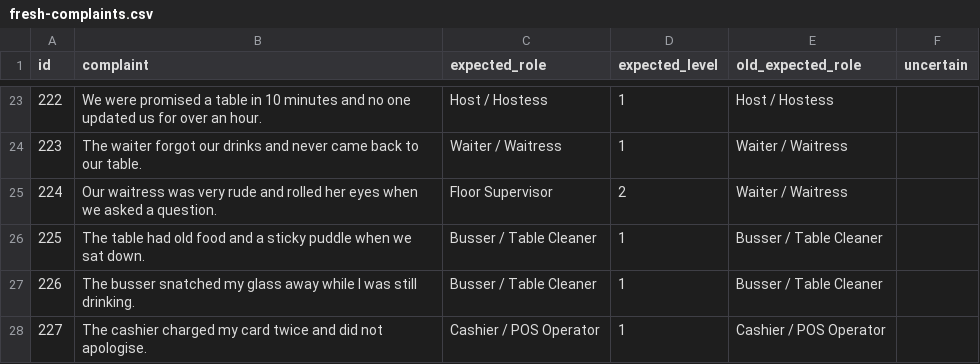
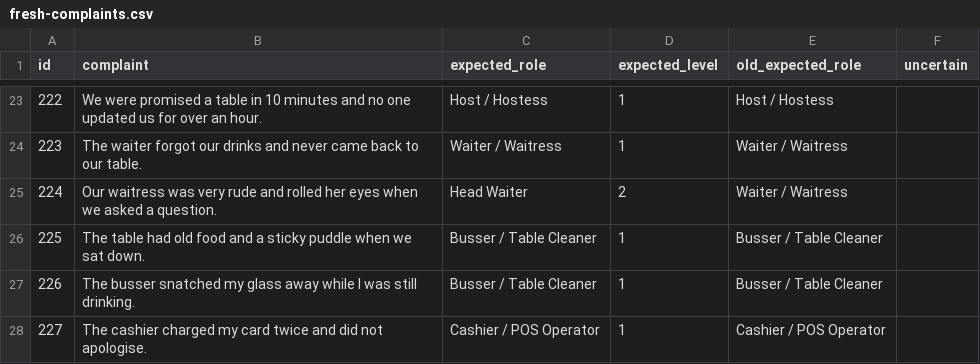
Before and after one commit to chatheek/RevolveX_AI_Test, a CSV file: eval/fresh-complaints.csv, drawn as a sheet; only a part is shown, gaps mark what is left out.

```diff
--- a/eval/fresh-complaints.csv
+++ b/eval/fresh-complaints.csv
@@ -24,3 +24,3 @@ id,complaint,expected_role,expected_level,old_expected_role,uncertain
 223,The waiter forgot our drinks and never came back to our table.,Waiter / Waitress,1,Waiter / Waitress,
-224,Our waitress was very rude and rolled her eyes when we asked a question.,Floor Supervisor,2,Waiter / Waitress,
+224,Our waitress was very rude and rolled her eyes when we asked a question.,Head Waiter,2,Waiter / Waitress,
 225,The table had old food and a sticky puddle when we sat down.,Busser / Table Cleaner,1,Busser / Table Cleaner,
```
Also changed, not shown: eval/chain-rule-2-complaints.csv, eval/chain-rule-complaints.csv, 7 other files.
